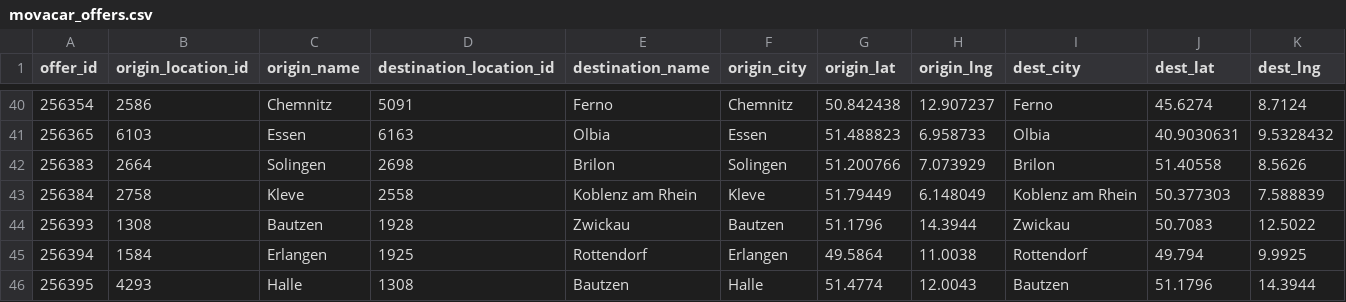
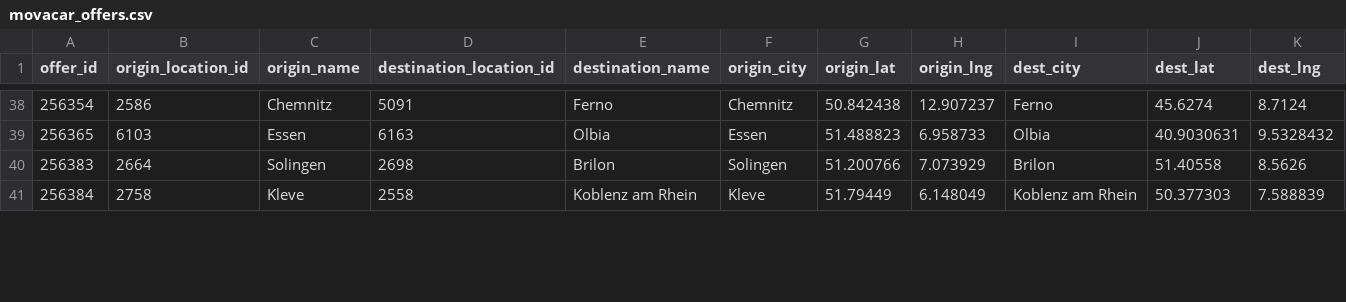
Before and after one commit to zbtwzwht8z-cloud/eurokaefer, a CSV file: data/movacar_offers.csv, drawn as a sheet; only a part is shown, gaps mark what is left out; removed rows and columns are numbered as before the commit, all else as after; rows hold the shown columns only; the diff covers the shown part only; the diff names each change by its address in the sheet, - before the commit and + after, or states it on an @@ line.

```diff
--- a/data/movacar_offers.csv
+++ b/data/movacar_offers.csv
-row 44: 256393 | 1308 | Bautzen | 1928 | Zwickau | Bautzen | 51.1796 | 14.3944 | Zwickau | 50.7083 | 12.5022
-row 45: 256394 | 1584 | Erlangen | 1925 | Rottendorf | Erlangen | 49.5864 | 11.0038 | Rottendorf | 49.794 | 9.9925
-row 46: 256395 | 4293 | Halle | 1308 | Bautzen | Halle | 51.4774 | 12.0043 | Bautzen | 51.1796 | 14.3944
```
Also changed, not shown: 2 added rows, 4 removed rows and 5 edited cells elsewhere in this file, 1 other file.
